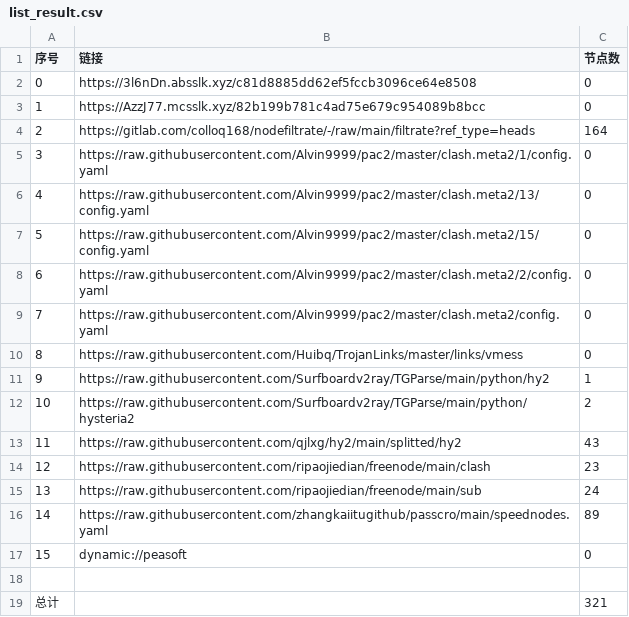
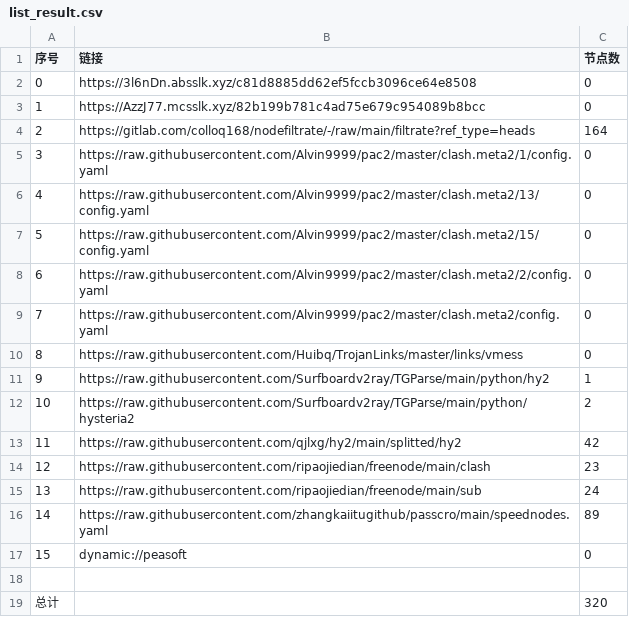
Before and after one commit to aee1996a/NoMoreWalls, a CSV file: list_result.csv, drawn as a sheet.

```diff
--- a/list_result.csv
+++ b/list_result.csv
@@ -12,3 +12,3 @@
 10,https://raw.githubusercontent.com/Surfboardv2ray/TGParse/main/python/hysteria2,2
-11,https://raw.githubusercontent.com/qjlxg/hy2/main/splitted/hy2,43
+11,https://raw.githubusercontent.com/qjlxg/hy2/main/splitted/hy2,42
 12,https://raw.githubusercontent.com/ripaojiedian/freenode/main/clash,23
@@ -18,2 +18,2 @@
 
-总计,,321
+总计,,320
```
Also changed, not shown: 7 other files.
